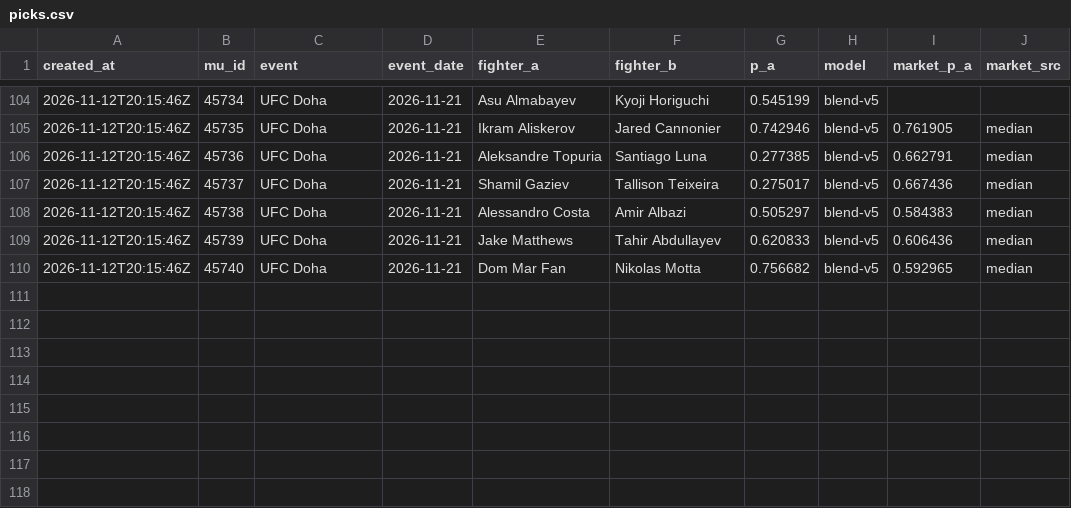
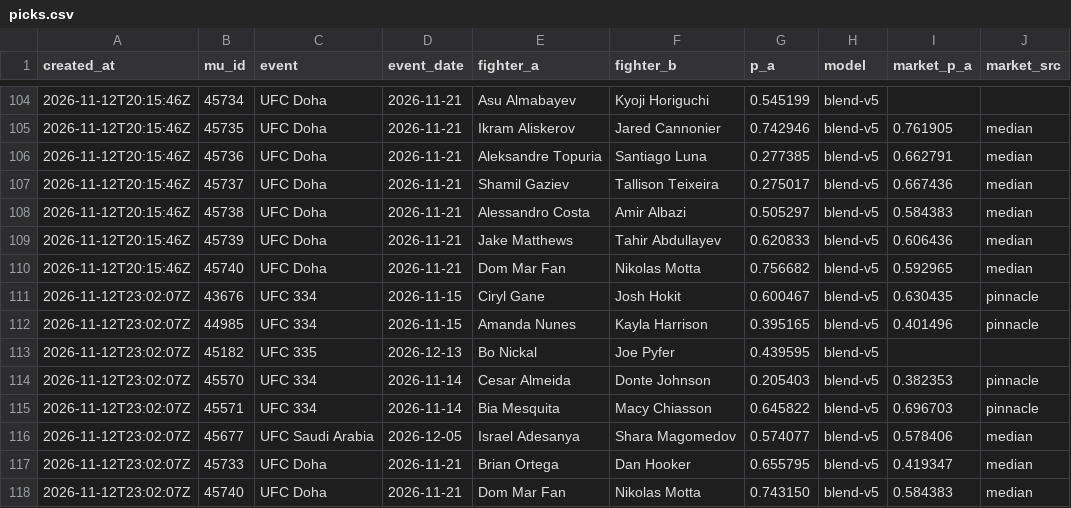
Before and after one commit to giliy/cageiq-ledger, a CSV file: picks.csv, drawn as a sheet; only a part is shown, gaps mark what is left out; the diff names each change by its address in the sheet, - before the commit and + after, or states it on an @@ line.

Commit message:
Ledger 2026-11-12 23:12 UTC, sha256 37fffffbe41b, boxing de7fb9bc4a7d

```diff
--- a/picks.csv
+++ b/picks.csv
+row 111: 2026-11-12T23:02:07Z | 43676 | UFC 334 | 2026-11-15 | Ciryl Gane | Josh Hokit | 0.600467 | blend-v5 | 0.630435 | pinnacle
+row 112: 2026-11-12T23:02:07Z | 44985 | UFC 334 | 2026-11-15 | Amanda Nunes | Kayla Harrison | 0.395165 | blend-v5 | 0.401496 | pinnacle
+row 113: 2026-11-12T23:02:07Z | 45182 | UFC 335 | 2026-12-13 | Bo Nickal | Joe Pyfer | 0.439595 | blend-v5
+row 114: 2026-11-12T23:02:07Z | 45570 | UFC 334 | 2026-11-14 | Cesar Almeida | Donte Johnson | 0.205403 | blend-v5 | 0.382353 | pinnacle
+row 115: 2026-11-12T23:02:07Z | 45571 | UFC 334 | 2026-11-14 | Bia Mesquita | Macy Chiasson | 0.645822 | blend-v5 | 0.696703 | pinnacle
+row 116: 2026-11-12T23:02:07Z | 45677 | UFC Saudi Arabia | 2026-12-05 | Israel Adesanya | Shara Magomedov | 0.574077 | blend-v5 | 0.578406 | median
+row 117: 2026-11-12T23:02:07Z | 45733 | UFC Doha | 2026-11-21 | Brian Ortega | Dan Hooker | 0.655795 | blend-v5 | 0.419347 | median
+row 118: 2026-11-12T23:02:07Z | 45740 | UFC Doha | 2026-11-21 | Dom Mar Fan | Nikolas Motta | 0.743150 | blend-v5 | 0.584383 | median
```
